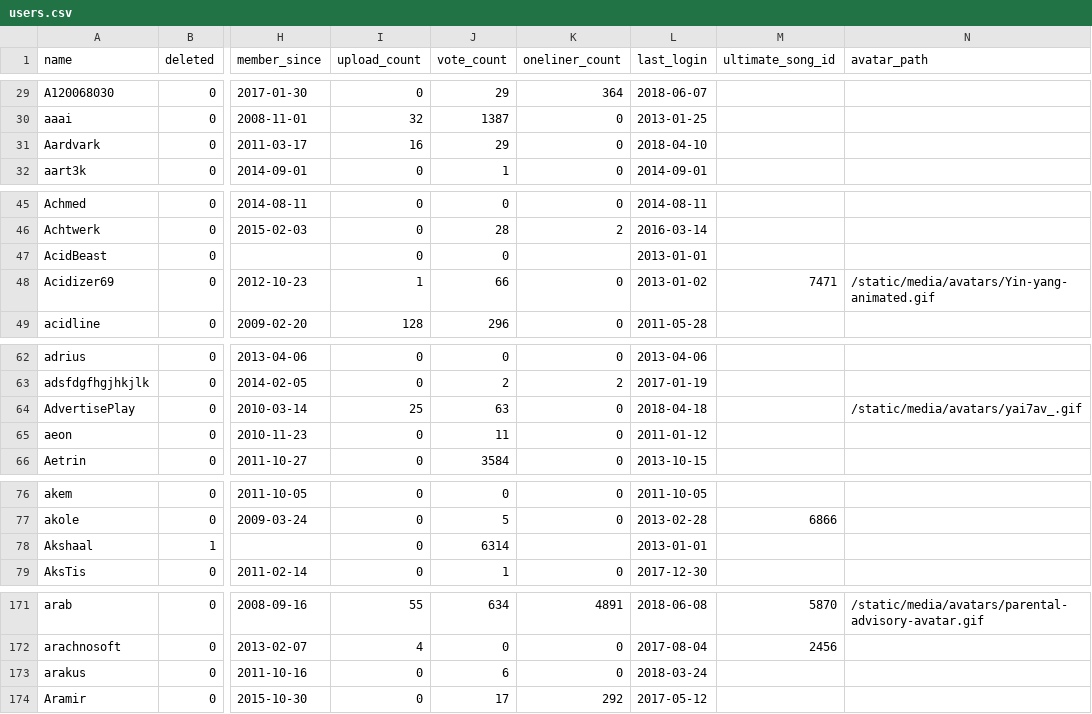
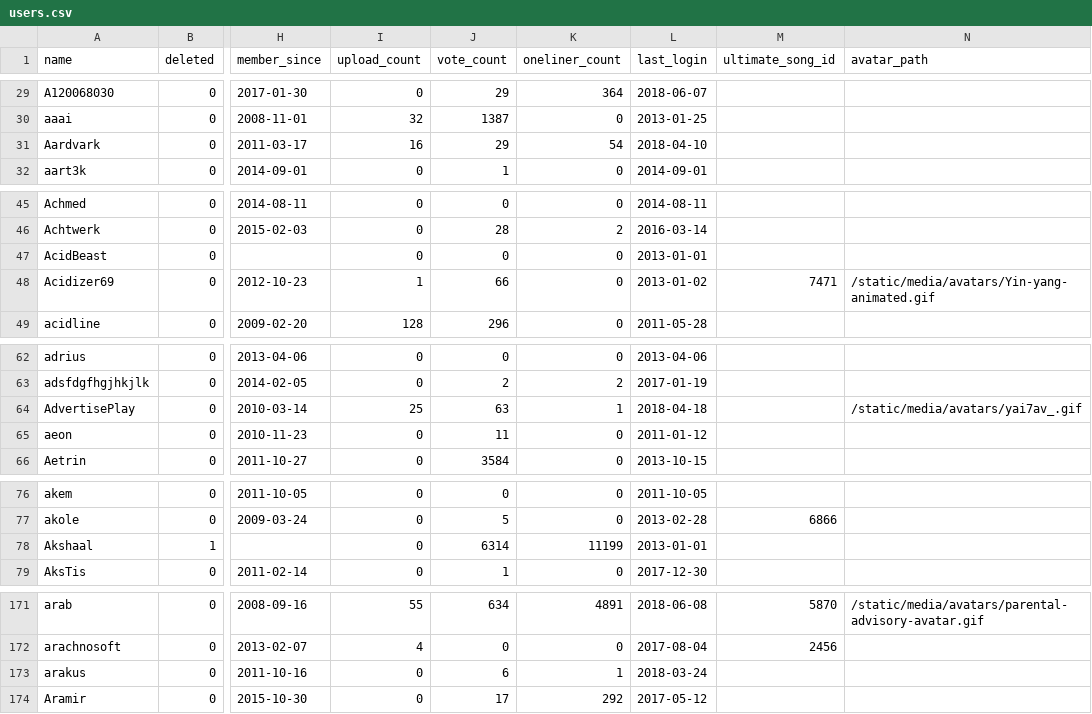
Before and after one commit to penamety/peach-mutation, a CSV file: csv/users.csv, drawn as a sheet; only a part is shown, gaps mark what is left out; the diff covers the shown part only; the diff names each change by its address in the sheet, - before the commit and + after, or states it on an @@ line.

Commit message:
Take into account a user's oneliner count from NerdN data

```diff
--- a/csv/users.csv
+++ b/csv/users.csv
-K31 (oneliner_count): 0
+K31 (oneliner_count): 54
-K47 (oneliner_count): (empty)
+K47 (oneliner_count): 0
-K64 (oneliner_count): 0
+K64 (oneliner_count): 1
-K78 (oneliner_count): (empty)
+K78 (oneliner_count): 11199
-K173 (oneliner_count): 0
+K173 (oneliner_count): 1
```
Also changed, not shown: 91 edited cells elsewhere in this file.
